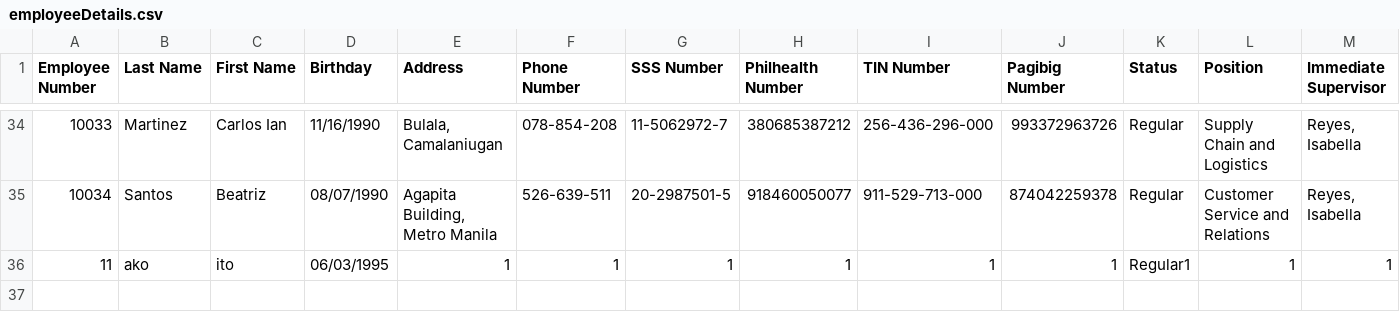
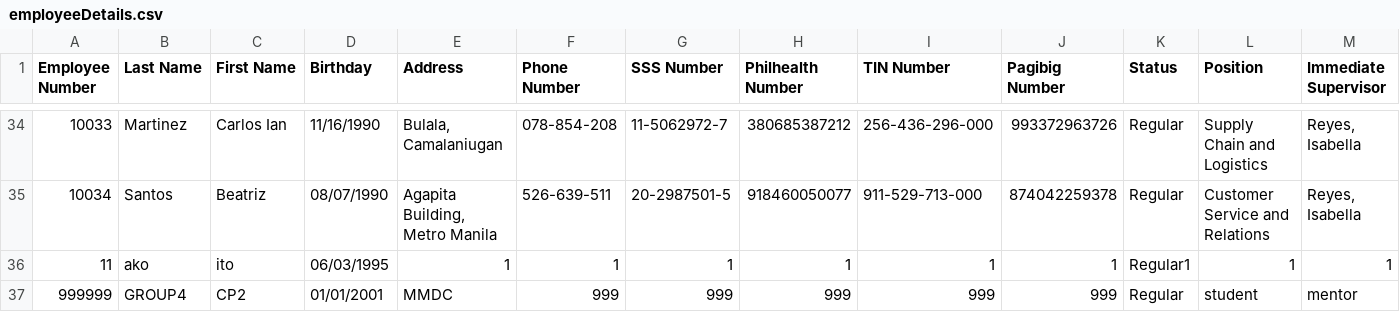
Before and after one commit to joembolinas/CP2_GROUP-4, a CSV file: motorph_payroll_system/employeeDetails.csv, drawn as a sheet; only a part is shown, gaps mark what is left out; rows hold the shown columns only; the diff names each change by its address in the sheet, - before the commit and + after, or states it on an @@ line.

Commit message:
Implements MPHCR-02 Feature 2 enhancements
Implements the enhancements requested in MPHCR-02 Feature 2, including employee list display, detailed record viewing, new employee creation, and data persistence to CSV.

The changes incorporate a modern UI design based on the figma prototype and comprehensive validation. The update also saves new employee data to the CSV file and refreshes the JTable.

```diff
--- a/motorph_payroll_system/employeeDetails.csv
+++ b/motorph_payroll_system/employeeDetails.csv
+row 37: 999999 | GROUP4 | CP2 | 01/01/2001 | MMDC | 999 | 999 | 999 | 999 | 999 | Regular | student | mentor
```
Also changed, not shown: 17 other files.
